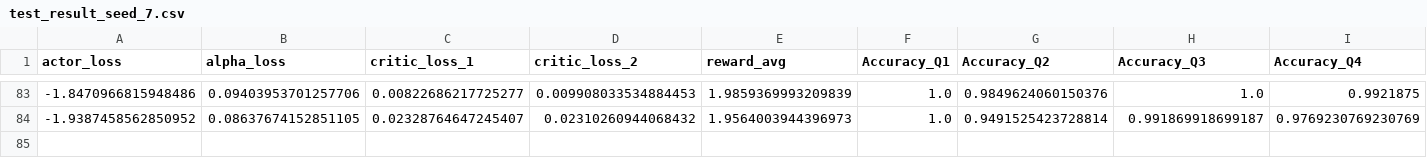
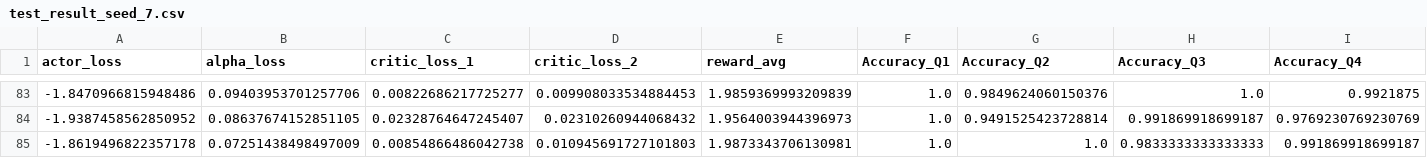
Before and after one commit to terry97-guel/reacher_Merge_v2, a CSV file: results/SAC/SAC_dpp/seed_7/test_result_seed_7.csv, drawn as a sheet; only a part is shown, gaps mark what is left out; rows hold the shown columns only; the diff names each change by its address in the sheet, - before the commit and + after, or states it on an @@ line.

```diff
--- a/results/SAC/SAC_dpp/seed_7/test_result_seed_7.csv
+++ b/results/SAC/SAC_dpp/seed_7/test_result_seed_7.csv
+row 85: -1.8619496822357178 | 0.07251438498497009 | 0.00854866486042738 | 0.010945691727101803 | 1.9873343706130981 | 1.0 | 1.0 | 0.9833333333333333 | 0.991869918699187
```
Also changed, not shown: results/SAC/SAC_Fdpp/seed_7/test_result_seed_7.csv, results/SAC/SAC_random/seed_9/test_result_seed_9.csv.
